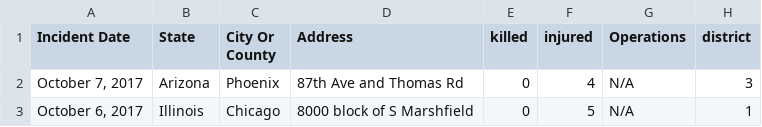
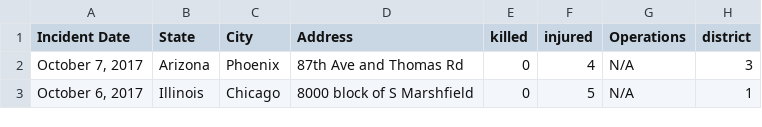
Before and after one commit to elbertwang3/gunviolence, a CSV file: data/2017massshootings.csv, drawn as a sheet; only a part is shown.

```diff
--- a/data/2017massshootings.csv
+++ b/data/2017massshootings.csv
@@ -1,2 +1,2 @@
-"Incident Date",State,"City Or County",Address,"killed","injured",Operations,"district"
+"Incident Date",State,"City",Address,"killed","injured",Operations,"district"
 "October 7, 2017",Arizona,Phoenix,"87th Ave and Thomas Rd",0,4,N/A,3
```
Also changed, not shown: 5 other files.
